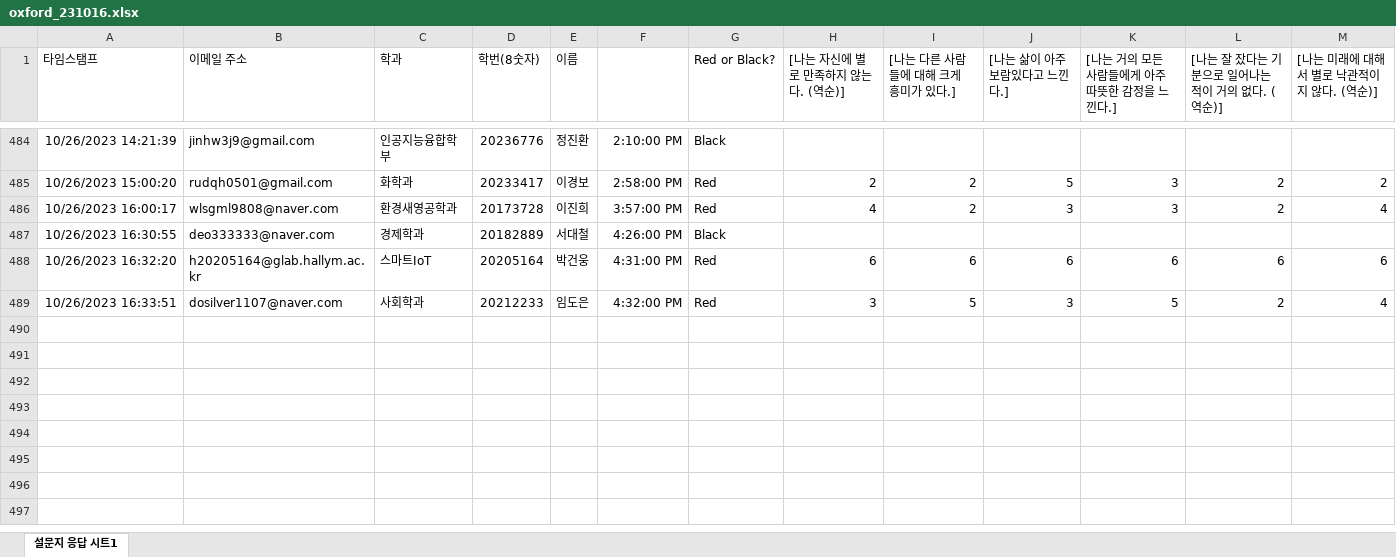
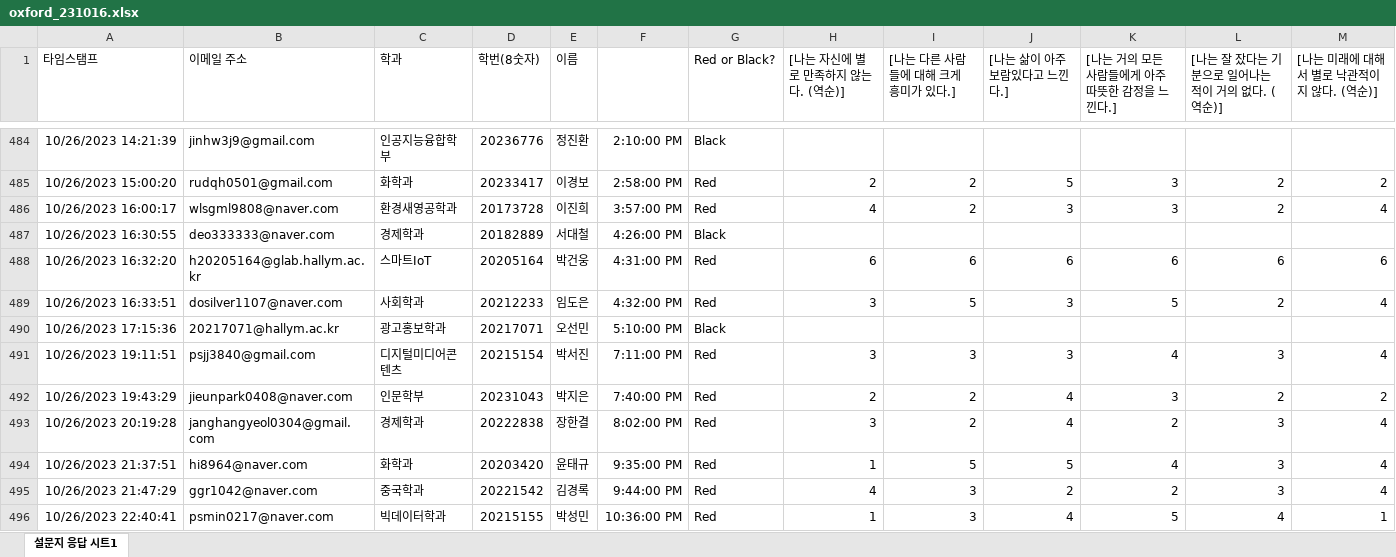
Before and after one commit to kwlee58/class202302, an Excel workbook: R/data/oxford_231016.xlsx, sheet 설문지 응답 시트1, drawn as a sheet; only a part is shown, gaps mark what is left out; values as stored, in another font and other column widths than the file's, no borders; rows hold the shown columns only; the diff names each change by its address in the sheet, - before the commit and + after, or states it on an @@ line.

```diff
--- a/R/data/oxford_231016.xlsx (sheet 설문지 응답 시트1)
+++ b/R/data/oxford_231016.xlsx (sheet 설문지 응답 시트1)
+row 490: 10/26/2023 17:15:36 | 20217071@hallym.ac.kr | 광고홍보학과 | 20217071 | 오선민 | 5:10:00 PM | Black
+row 491: 10/26/2023 19:11:51 | psjj3840@gmail.com | 디지털미디어콘텐츠 | 20215154 | 박서진 | 7:11:00 PM | Red | 3 | 3 | 3 | 4 | 3 | 4
+row 492: 10/26/2023 19:43:29 | jieunpark0408@naver.com | 인문학부 | 20231043 | 박지은 | 7:40:00 PM | Red | 2 | 2 | 4 | 3 | 2 | 2
+row 493: 10/26/2023 20:19:28 | janghangyeol0304@gmail.com | 경제학과 | 20222838 | 장한결 | 8:02:00 PM | Red | 3 | 2 | 4 | 2 | 3 | 4
+row 494: 10/26/2023 21:37:51 | hi8964@naver.com | 화학과 | 20203420 | 윤태규 | 9:35:00 PM | Red | 1 | 5 | 5 | 4 | 3 | 4
+row 495: 10/26/2023 21:47:29 | ggr1042@naver.com | 중국학과 | 20221542 | 김경록 | 9:44:00 PM | Red | 4 | 3 | 2 | 2 | 3 | 4
+row 496: 10/26/2023 22:40:41 | psmin0217@naver.com | 빅데이터학과 | 20215155 | 박성민 | 10:36:00 PM | Red | 1 | 3 | 4 | 5 | 4 | 1
```
Also changed, not shown: R/data/oxford_231016_tmp.xlsx, R/data/quiz231016.xlsx, 24 other files.
